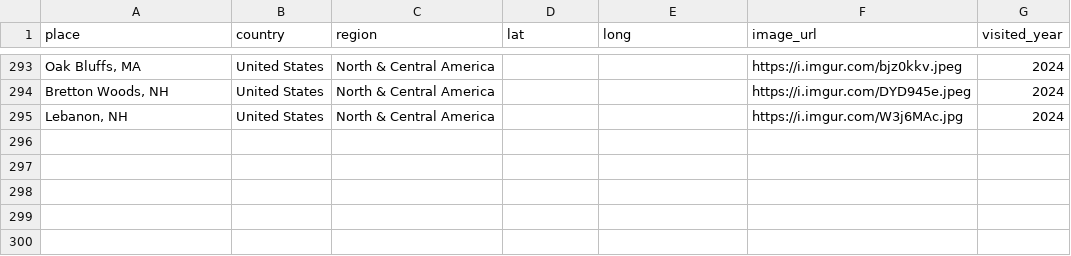
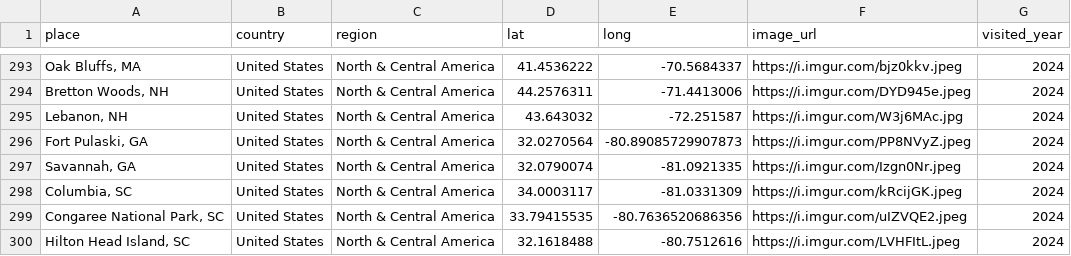
Before and after one commit to liamtk/liamtk.github.io, a CSV file: pages/pages-assets/places/combined.csv, drawn as a sheet; only a part is shown, gaps mark what is left out; the diff covers the shown part only; the diff names each change by its address in the sheet, - before the commit and + after, or states it on an @@ line.

```diff
--- a/pages/pages-assets/places/combined.csv
+++ b/pages/pages-assets/places/combined.csv
-D293 (lat): (empty)
+D293 (lat): 41.4536222
-E293 (long): (empty)
+E293 (long): -70.5684337
-D294 (lat): (empty)
+D294 (lat): 44.2576311
-E294 (long): (empty)
+E294 (long): -71.4413006
-D295 (lat): (empty)
+D295 (lat): 43.643032
-E295 (long): (empty)
+E295 (long): -72.251587
+row 296: Fort Pulaski, GA | United States | North & Central America | 32.0270564 | -80.89085729907873 | https://i.imgur.com/PP8NVyZ.jpeg | 2024
+row 297: Savannah, GA | United States | North & Central America | 32.0790074 | -81.0921335 | https://i.imgur.com/Izgn0Nr.jpeg | 2024
+row 298: Columbia, SC | United States | North & Central America | 34.0003117 | -81.0331309 | https://i.imgur.com/kRcijGK.jpeg | 2024
+row 299: Congaree National Park, SC | United States | North & Central America | 33.79415535 | -80.7636520686356 | https://i.imgur.com/uIZVQE2.jpeg | 2024
+row 300: Hilton Head Island, SC | United States | North & Central America | 32.1618488 | -80.7512616 | https://i.imgur.com/LVHFItL.jpeg | 2024
```
Also changed, not shown: 32 edited cells elsewhere in this file, 1 other file.
